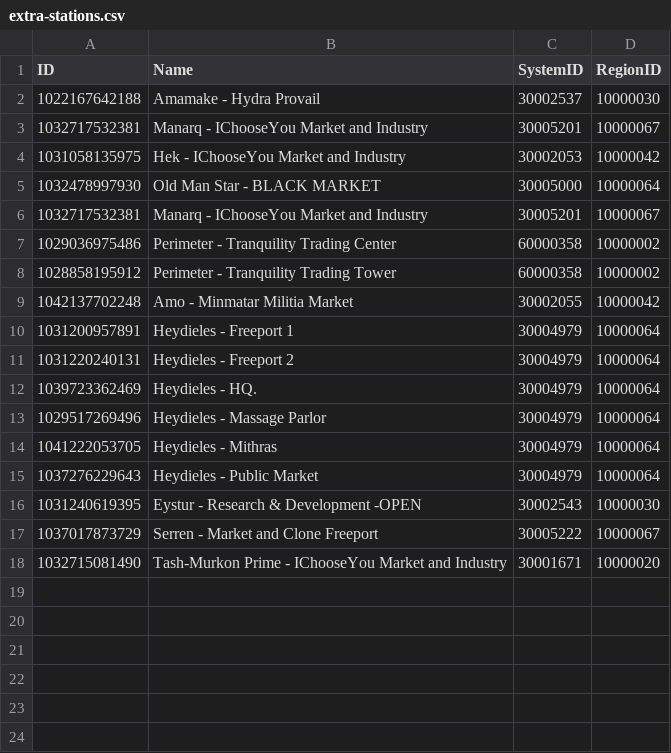
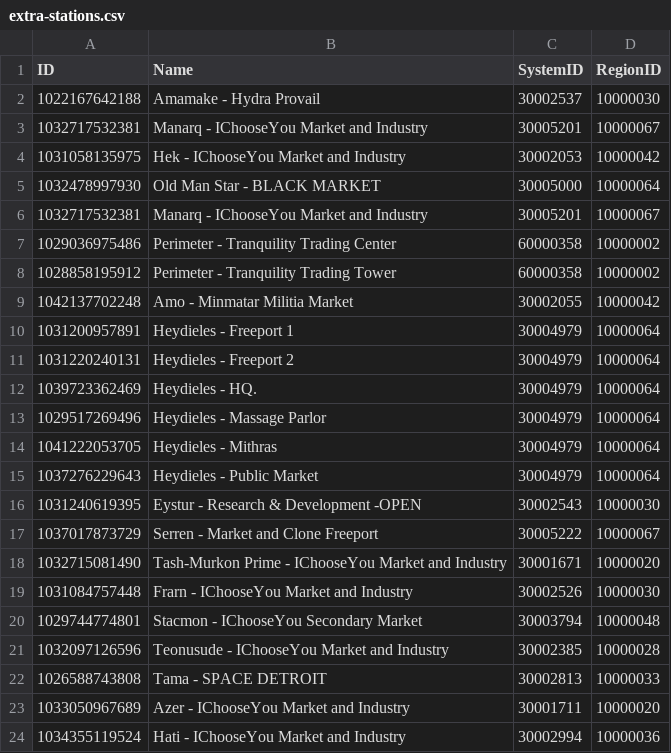
Before and after one commit to thosakki/eve-market-stats, a CSV file: extra-stations.csv, drawn as a sheet.

Commit message:
A few more player stations from the historical data.

```diff
--- a/extra-stations.csv
+++ b/extra-stations.csv
@@ -18 +18,7 @@ ID,Name,SystemID,RegionID
 1032715081490,Tash-Murkon Prime - IChooseYou Market and Industry,30001671,10000020
+1031084757448,Frarn - IChooseYou Market and Industry,30002526,10000030
+1029744774801,Stacmon - IChooseYou Secondary Market,30003794,10000048
+1032097126596,Teonusude - IChooseYou Market and Industry,30002385,10000028
+1026588743808,Tama - SPACE DETROIT,30002813,10000033
+1033050967689,Azer - IChooseYou Market and Industry,30001711,10000020
+1034355119524,Hati - IChooseYou Market and Industry,30002994,10000036
```
